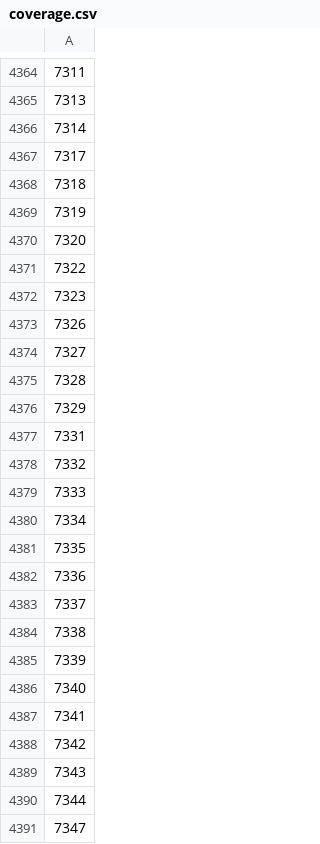
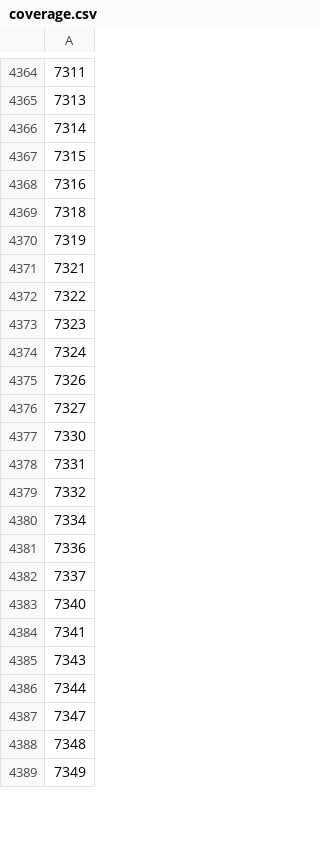
Before and after one commit to tum-ei-eda/etiss, a CSV file: ArchImpl/RV32IMACFD/coverage.csv, drawn as a sheet; only a part is shown, gaps mark what is left out; the shorter side is filled out with more unchanged rows; the diff covers the shown part only.

```diff
--- a/ArchImpl/RV32IMACFD/coverage.csv
+++ b/ArchImpl/RV32IMACFD/coverage.csv
@@ -4366,24 +4366,20 @@
 7314
-7317
+7315
+7316
 7318
 7319
-7320
+7321
 7322
 7323
+7324
 7326
 7327
-7328
-7329
+7330
 7331
 7332
-7333
 7334
-7335
 7336
 7337
-7338
-7339
 7340
 7341
-7342
 7343
```
Also changed, not shown: 26 added rows, 8 removed rows and 12 edited cells elsewhere in this file, ArchImpl/RV64IMACFD/coverage.csv, 53 other files.
